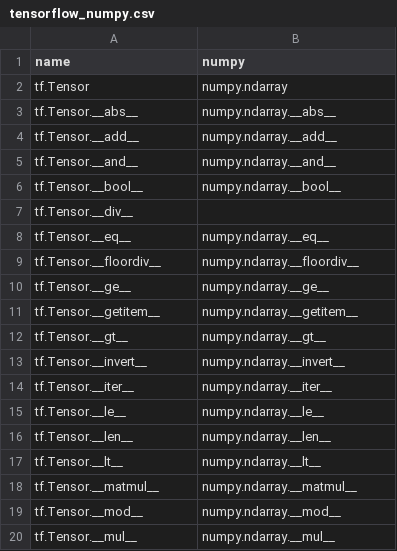
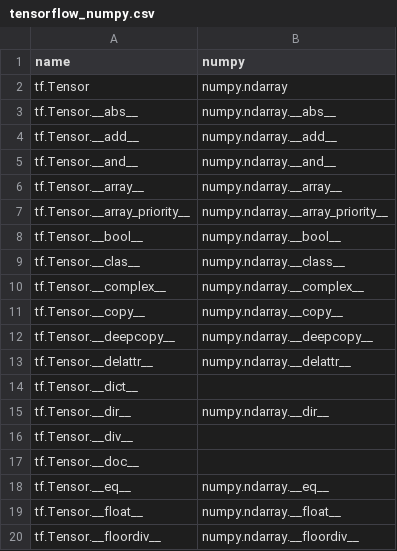
Before and after one commit to data-apis/array-api-comparison, a CSV file: data/joins/methods/tensorflow_numpy.csv, drawn as a sheet; only a part is shown; the shorter side is filled out with more unchanged rows; the diff covers the shown part only; the diff names each change by its address in the sheet, - before the commit and + after, or states it on an @@ line.

Commit message:
Update join data

```diff
--- a/data/joins/methods/tensorflow_numpy.csv
+++ b/data/joins/methods/tensorflow_numpy.csv
+row 6: tf.Tensor.__array__ | numpy.ndarray.__array__
+row 7: tf.Tensor.__array_priority__ | numpy.ndarray.__array_priority__
+row 9: tf.Tensor.__clas__ | numpy.ndarray.__class__
+row 10: tf.Tensor.__complex__ | numpy.ndarray.__complex__
+row 11: tf.Tensor.__copy__ | numpy.ndarray.__copy__
+row 12: tf.Tensor.__deepcopy__ | numpy.ndarray.__deepcopy__
+row 13: tf.Tensor.__delattr__ | numpy.ndarray.__delattr__
+row 14: tf.Tensor.__dict__
+row 15: tf.Tensor.__dir__ | numpy.ndarray.__dir__
+row 17: tf.Tensor.__doc__
+row 19: tf.Tensor.__float__ | numpy.ndarray.__float__
```
Also changed, not shown: 36 added rows elsewhere in this file, data/joins/methods/jax_numpy.csv, data/joins/methods/mxnet_numpy.csv, 11 other files.
